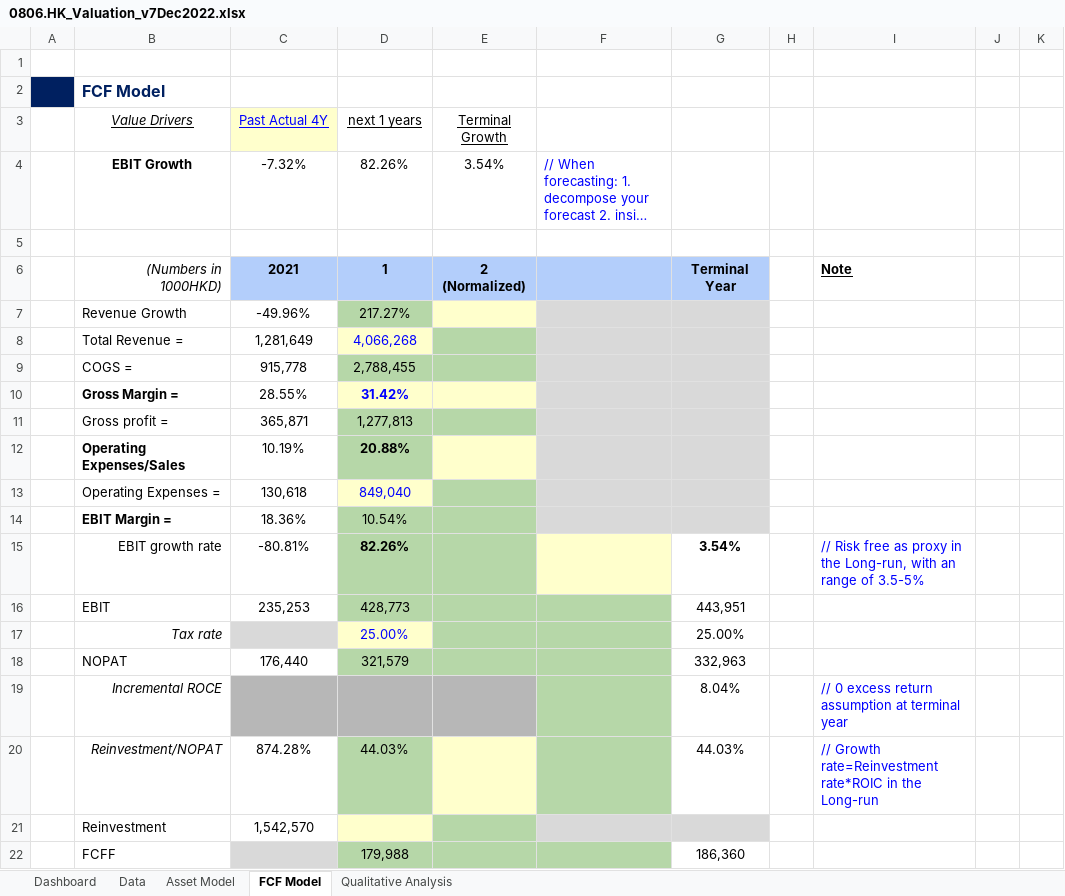
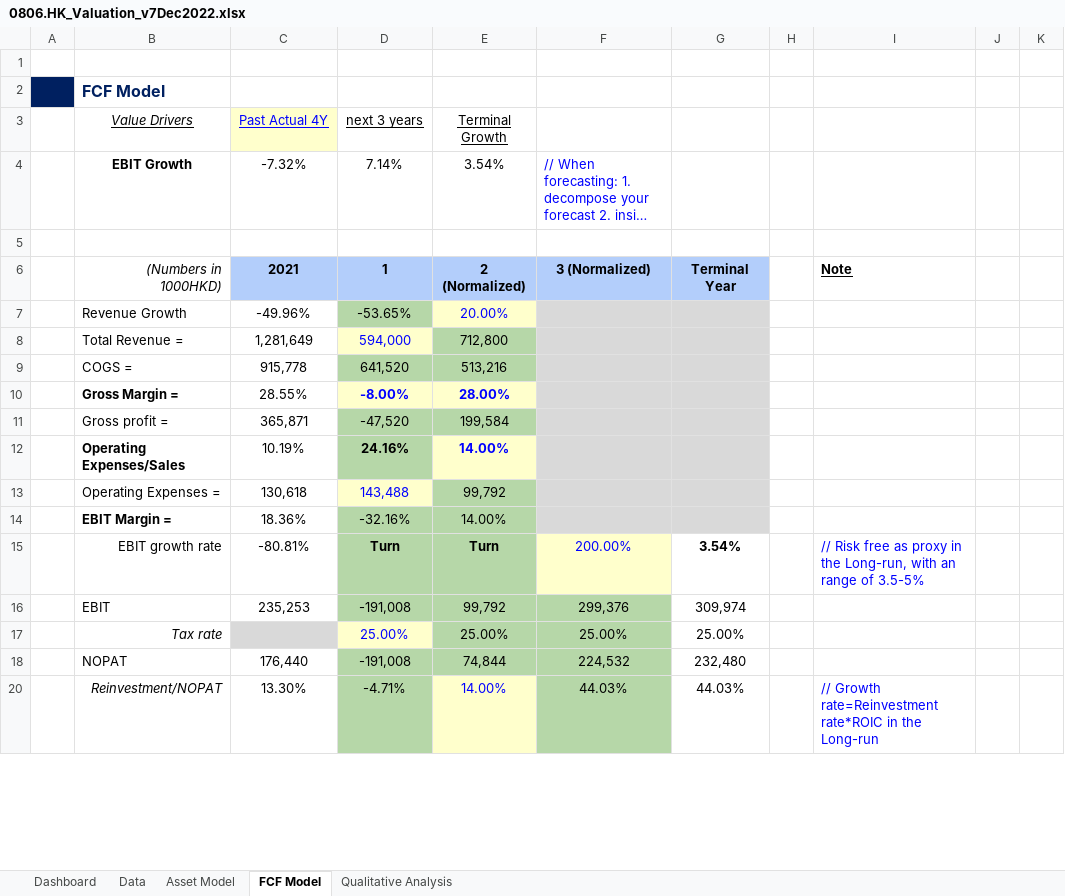
Before and after one commit to JerryChenz/Investing_project, an Excel workbook: Opportunities/0806.HK_Valuation_v7Dec2022.xlsx, sheet FCF Model, drawn as a sheet; only a part is shown; long unchanged cells end in …; values as stored, in another font and other column widths than the file's, no borders; conditional formats not drawn; removed rows and columns are numbered as before the commit, all else as after; the diff covers the shown part only; the diff names each change by its address in the sheet, - before the commit and + after, or states it on an @@ line.

```diff
--- a/Opportunities/0806.HK_Valuation_v7Dec2022.xlsx (sheet FCF Model)
+++ b/Opportunities/0806.HK_Valuation_v7Dec2022.xlsx (sheet FCF Model)
-D3: next 1 years
+D3: next 3 years
-D4 (next 3 years): 82.26%
+D4 (next 3 years): 7.14%
-F6: (empty)
+F6: 3 (Normalized)
-D7 (next 3 years): 217.27%
+D7 (next 3 years): -53.65%
-E7 (Terminal Growth): (empty)
+E7 (Terminal Growth): 20.00%
-D8 (next 3 years): 4,066,268
+D8 (next 3 years): 594,000
-E8 (Terminal Growth): (empty)
+E8 (Terminal Growth): 712,800
-D9 (next 3 years): 2,788,455
+D9 (next 3 years): 641,520
-E9 (Terminal Growth): (empty)
+E9 (Terminal Growth): 513,216
-D10 (next 3 years): 31.42%
+D10 (next 3 years): -8.00%
-E10 (Terminal Growth): (empty)
+E10 (Terminal Growth): 28.00%
-D11 (next 3 years): 1,277,813
+D11 (next 3 years): -47,520
-E11 (Terminal Growth): (empty)
+E11 (Terminal Growth): 199,584
-D12 (next 3 years): 20.88%
+D12 (next 3 years): 24.16%
-E12 (Terminal Growth): (empty)
+E12 (Terminal Growth): 14.00%
-D13 (next 3 years): 849,040
+D13 (next 3 years): 143,488
-E13 (Terminal Growth): (empty)
+E13 (Terminal Growth): 99,792
-D14 (next 3 years): 10.54%
+D14 (next 3 years): -32.16%
-E14 (Terminal Growth): (empty)
+E14 (Terminal Growth): 14.00%
-D15 (next 3 years): 82.26%
+D15 (next 3 years): Turn
-E15 (Terminal Growth): (empty)
+E15 (Terminal Growth): Turn
-F15: (empty)
+F15: 200.00%
-row 16:  | EBIT | 235,253 | 428,773 |  |  | 443,951
+row 16:  | EBIT | 235,253 | -191,008 | 99,792 | 299,376 | 309,974
-E17 (Terminal Growth): (empty)
+E17 (Terminal Growth): 25.00%
-F17: (empty)
+F17: 25.00%
-row 18:  | NOPAT | 176,440 | 321,579 |  |  | 332,963
@@ row 19 hidden:  | Incremental ROCE |  |  |  |  | 8.04% |  | // 0 excess return assumption at terminal year @@
-row 20:  | Reinvestment/NOPAT | 874.28% | 44.03% |  |  | 44.03% |  | // Growth rate=Reinvestment rate*ROIC in the Long-run
-row 21:  | Reinvestment | 1,542,570
-row 22:  | FCFF |  | 179,988 |  |  | 186,360
+row 18:  | NOPAT | 176,440 | -191,008 | 74,844 | 224,532 | 232,480
+row 20:  | Reinvestment/NOPAT | 13.30% | -4.71% | 14.00% | 44.03% | 44.03% |  | // Growth rate=Reinvestment rate*ROIC in the Long-run
```
Also changed, not shown: 10 added rows, 8 removed rows and 25 edited cells elsewhere in this sheet, sheet Data, sheet Asset Model, sheet Qualitative Analysis, sheet Dashboard, hidden cells, Opportunities/1475.HK_Valuation_v7Dec2022.xlsx, Opportunities/Pipeline_monitor/Pipeline_monitor.xlsx, 5 other files.
